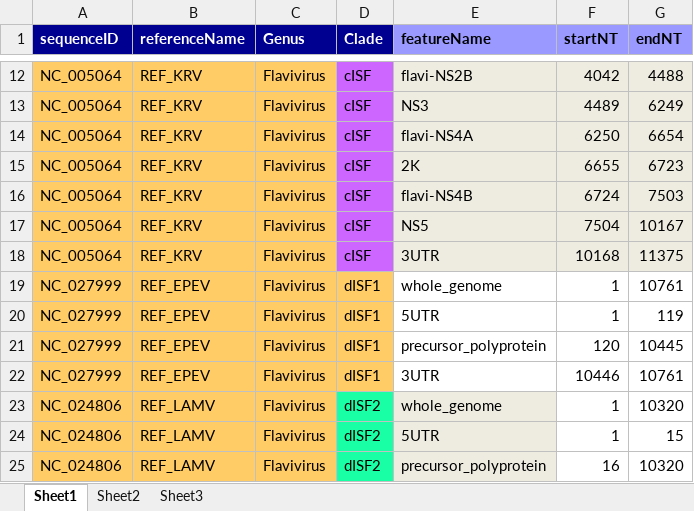
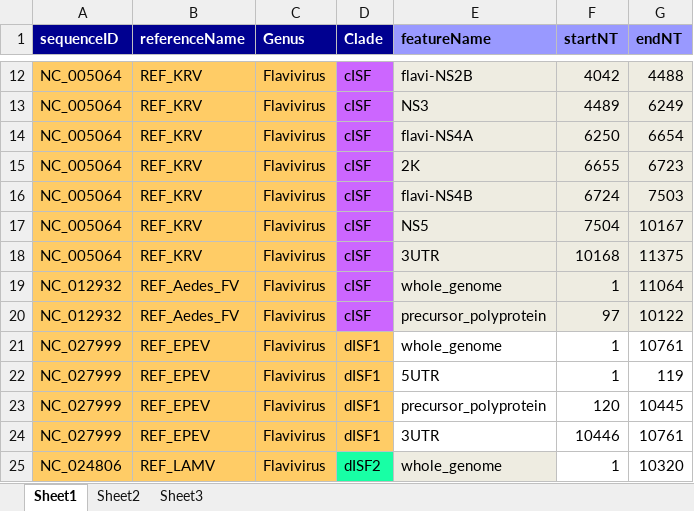
Before and after one commit to giffordlabcvr/Flavivirus-GLUE, an Excel workbook: tabular/core/flavi-reference_feature_locations.xlsx, sheet Sheet1, drawn as a sheet; only a part is shown, gaps mark what is left out; the shorter side is filled out with more unchanged rows; values as stored, in another font and other column widths than the file's, no borders; the diff names each change by its address in the sheet, - before the commit and + after, or states it on an @@ line.

```diff
--- a/tabular/core/flavi-reference_feature_locations.xlsx (sheet Sheet1)
+++ b/tabular/core/flavi-reference_feature_locations.xlsx (sheet Sheet1)
+row 19: NC_012932 | REF_Aedes_FV | Flavivirus | cISF | whole_genome | 1 | 11064
+row 20: NC_012932 | REF_Aedes_FV | Flavivirus | cISF | precursor_polyprotein | 97 | 10122
```
Also changed, not shown: 5 other files.
